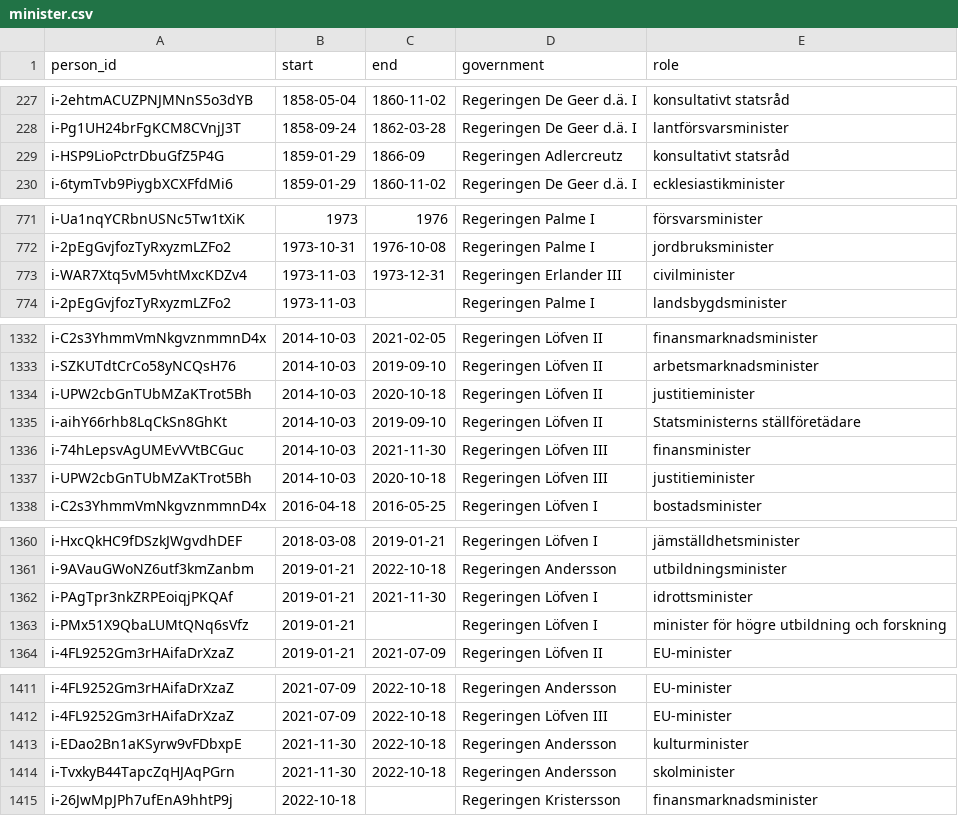
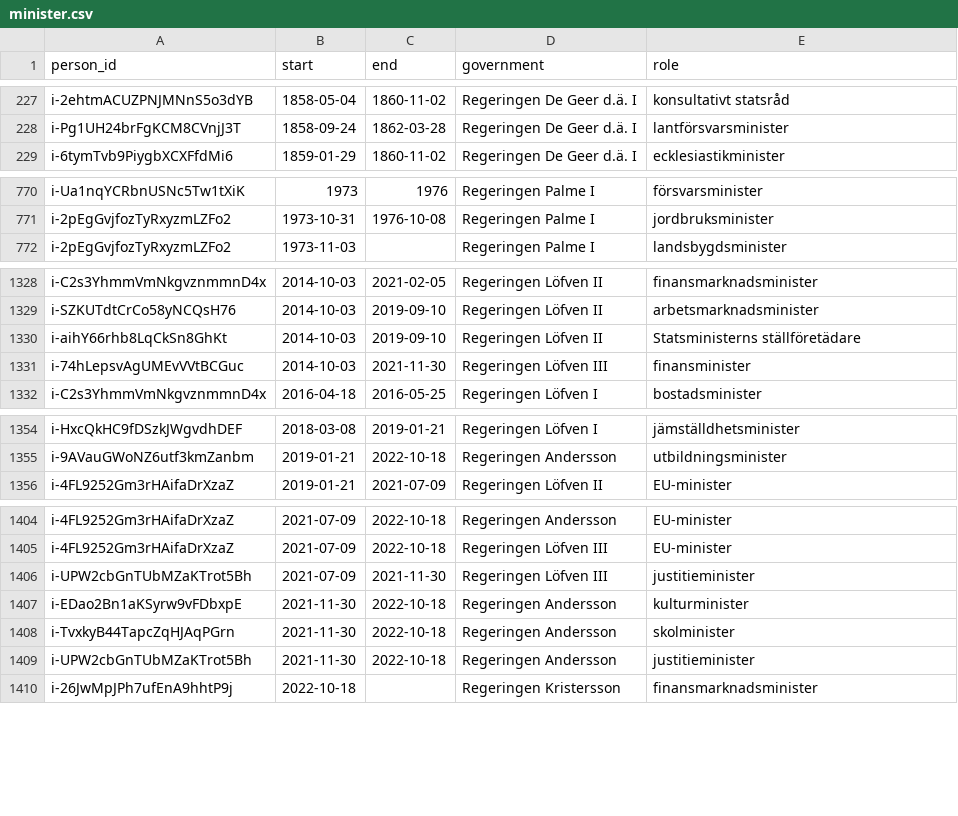
Before and after one commit to swerik-project/riksdagen-persons, a CSV file: data/minister.csv, drawn as a sheet; only a part is shown, gaps mark what is left out; the diff covers the shown part only.

Commit message:
fixes

```diff
--- a/data/minister.csv
+++ b/data/minister.csv
@@ -228,3 +228,2 @@ i-2ehtmACUZPNJMNnS5o3dYB,1858-05-04,1860-11-02,Regeringen De Geer d.ä. I,konsul
 i-Pg1UH24brFgKCM8CVnjJ3T,1858-09-24,1862-03-28,Regeringen De Geer d.ä. I,lantförsvarsminister
-i-HSP9LioPctrDbuGfZ5P4G,1859-01-29,1866-09,Regeringen Adlercreutz,konsultativt statsråd
 i-6tymTvb9PiygbXCXFfdMi6,1859-01-29,1860-11-02,Regeringen De Geer d.ä. I,ecklesiastikminister
@@ -772,3 +771,2 @@ i-Ua1nqYCRbnUSNc5Tw1tXiK,1973,1976,Regeringen Palme I,försvarsminister
 i-2pEgGvjfozTyRxyzmLZFo2,1973-10-31,1976-10-08,Regeringen Palme I,jordbruksminister
-i-WAR7Xtq5vM5vhtMxcKDZv4,1973-11-03,1973-12-31,Regeringen Erlander III,civilminister
 i-2pEgGvjfozTyRxyzmLZFo2,1973-11-03,,Regeringen Palme I,landsbygdsminister
@@ -1333,6 +1329,4 @@ i-C2s3YhmmVmNkgvznmmnD4x,2014-10-03,2021-02-05,Regeringen Löfven II,finansmarkn
 i-SZKUTdtCrCo58yNCQsH76,2014-10-03,2019-09-10,Regeringen Löfven II,arbetsmarknadsminister
-i-UPW2cbGnTUbMZaKTrot5Bh,2014-10-03,2020-10-18,Regeringen Löfven II,justitieminister
 i-aihY66rhb8LqCkSn8GhKt,2014-10-03,2019-09-10,Regeringen Löfven II,Statsministerns ställföretädare
 i-74hLepsvAgUMEvVVtBCGuc,2014-10-03,2021-11-30,Regeringen Löfven III,finansminister
-i-UPW2cbGnTUbMZaKTrot5Bh,2014-10-03,2020-10-18,Regeringen Löfven III,justitieminister
 i-C2s3YhmmVmNkgvznmmnD4x,2016-04-18,2016-05-25,Regeringen Löfven I,bostadsminister
@@ -1361,4 +1355,2 @@ i-HxcQkHC9fDSzkJWgvdhDEF,2018-03-08,2019-01-21,Regeringen Löfven I,jämställdh
 i-9AVauGWoNZ6utf3kmZanbm,2019-01-21,2022-10-18,Regeringen Andersson,utbildningsminister
-i-PAgTpr3nkZRPEoiqjPKQAf,2019-01-21,2021-11-30,Regeringen Löfven I,idrottsminister
-i-PMx51X9QbaLUMtQNq6sVfz,2019-01-21,,Regeringen Löfven I,minister för högre utbildning och forskning
 i-4FL9252Gm3rHAifaDrXzaZ,2019-01-21,2021-07-09,Regeringen Löfven II,EU-minister
@@ -1412,4 +1405,6 @@ i-4FL9252Gm3rHAifaDrXzaZ,2021-07-09,2022-10-18,Regeringen Andersson,EU-minister
 i-4FL9252Gm3rHAifaDrXzaZ,2021-07-09,2022-10-18,Regeringen Löfven III,EU-minister
+i-UPW2cbGnTUbMZaKTrot5Bh,2021-07-09,2021-11-30,Regeringen Löfven III,justitieminister
 i-EDao2Bn1aKSyrw9vFDbxpE,2021-11-30,2022-10-18,Regeringen Andersson,kulturminister
 i-TvxkyB44TapcZqHJAqPGrn,2021-11-30,2022-10-18,Regeringen Andersson,skolminister
+i-UPW2cbGnTUbMZaKTrot5Bh,2021-11-30,2022-10-18,Regeringen Andersson,justitieminister
 i-26JwMpJPh7ufEnA9hhtP9j,2022-10-18,,Regeringen Kristersson,finansmarknadsminister
```
Also changed, not shown: 1 added row, 2 removed rows and 3 edited cells elsewhere in this file.
